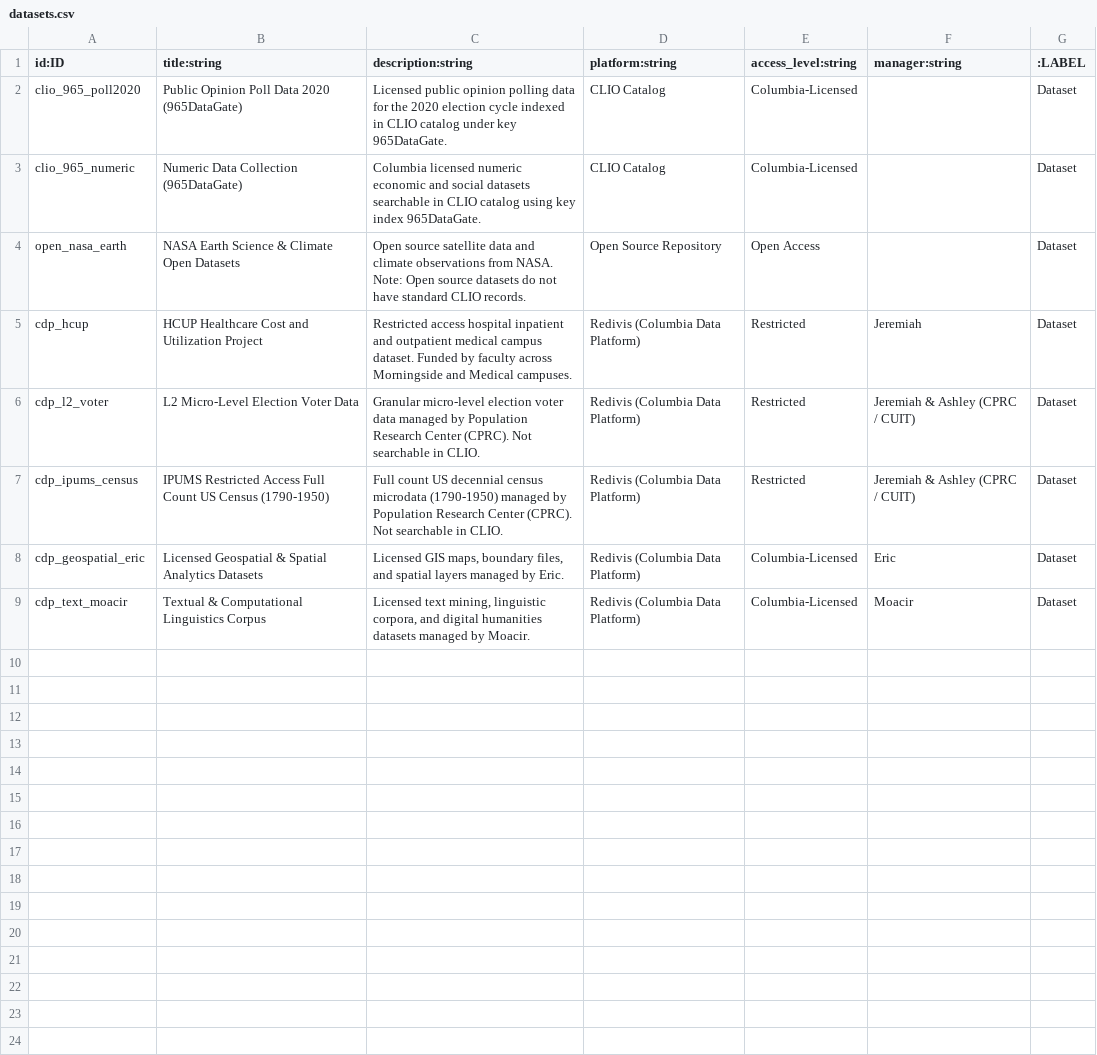
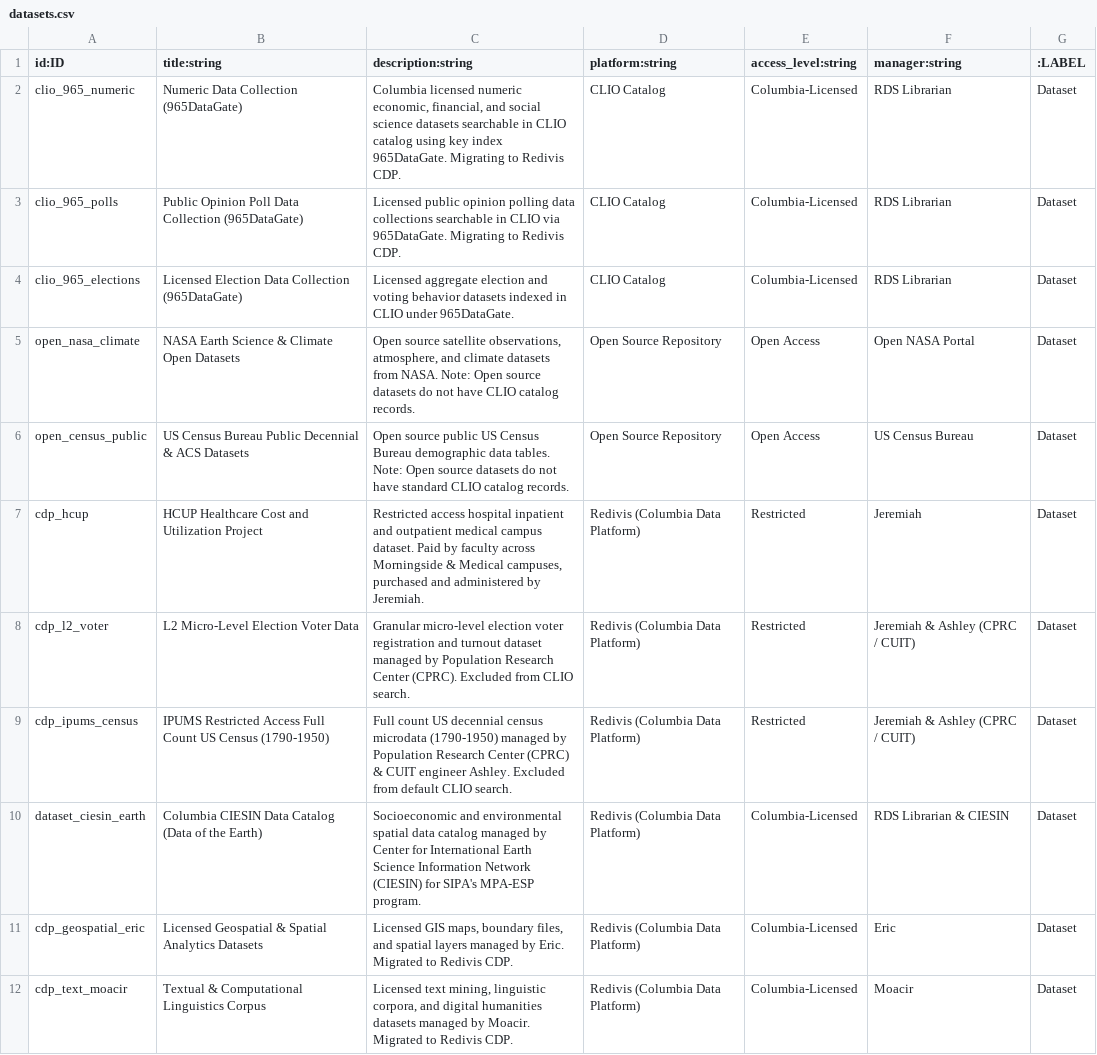
Before and after one commit to iAyon/ColumbiaLibraryDataGraph, a CSV file: data/opencypher/datasets.csv, drawn as a sheet.

Commit message:
Expand Knowledge Graph to 11 datasets and 8 libguides covering all prompt details

```diff
--- a/data/opencypher/datasets.csv
+++ b/data/opencypher/datasets.csv
@@ -1,9 +1,12 @@
 id:ID,title:string,description:string,platform:string,access_level:string,manager:string,:LABEL
-clio_965_poll2020,Public Opinion Poll Data 2020 (965DataGate),Licensed public opinion polling data for the 2020 election cycle indexed in CLIO catalog under key 965DataGate.,CLIO Catalog,Columbia-Licensed,,Dataset
-clio_965_numeric,Numeric Data Collection (965DataGate),Columbia licensed numeric economic and social datasets searchable in CLIO catalog using key index 965DataGate.,CLIO Catalog,Columbia-Licensed,,Dataset
-open_nasa_earth,NASA Earth Science & Climate Open Datasets,Open source satellite data and climate observations from NASA. Note: Open source datasets do not have standard CLIO records.,Open Source Repository,Open Access,,Dataset
-cdp_hcup,HCUP Healthcare Cost and Utilization Project,Restricted access hospital inpatient and outpatient medical campus dataset. Funded by faculty across Morningside and Medical campuses.,Redivis (Columbia Data Platform),Restricted,Jeremiah,Dataset
-cdp_l2_voter,L2 Micro-Level Election Voter Data,Granular micro-level election voter data managed by Population Research Center (CPRC). Not searchable in CLIO.,Redivis (Columbia Data Platform),Restricted,Jeremiah & Ashley (CPRC / CUIT),Dataset
-cdp_ipums_census,IPUMS Restricted Access Full Count US Census (1790-1950),Full count US decennial census microdata (1790-1950) managed by Population Research Center (CPRC). Not searchable in CLIO.,Redivis (Columbia Data Platform),Restricted,Jeremiah & Ashley (CPRC / CUIT),Dataset
-cdp_geospatial_eric,Licensed Geospatial & Spatial Analytics Datasets,"Licensed GIS maps, boundary files, and spatial layers managed by Eric.",Redivis (Columbia Data Platform),Columbia-Licensed,Eric,Dataset
-cdp_text_moacir,Textual & Computational Linguistics Corpus,"Licensed text mining, linguistic corpora, and digital humanities datasets managed by Moacir.",Redivis (Columbia Data Platform),Columbia-Licensed,Moacir,Dataset
+clio_965_numeric,Numeric Data Collection (965DataGate),"Columbia licensed numeric economic, financial, and social science datasets searchable in CLIO catalog using key index 965DataGate. Migrating to Redivis CDP.",CLIO Catalog,Columbia-Licensed,RDS Librarian,Dataset
+clio_965_polls,Public Opinion Poll Data Collection (965DataGate),Licensed public opinion polling data collections searchable in CLIO via 965DataGate. Migrating to Redivis CDP.,CLIO Catalog,Columbia-Licensed,RDS Librarian,Dataset
+clio_965_elections,Licensed Election Data Collection (965DataGate),Licensed aggregate election and voting behavior datasets indexed in CLIO under 965DataGate.,CLIO Catalog,Columbia-Licensed,RDS Librarian,Dataset
+open_nasa_climate,NASA Earth Science & Climate Open Datasets,"Open source satellite observations, atmosphere, and climate datasets from NASA. Note: Open source datasets do not have CLIO catalog records.",Open Source Repository,Open Access,Open NASA Portal,Dataset
+open_census_public,US Census Bureau Public Decennial & ACS Datasets,Open source public US Census Bureau demographic data tables. Note: Open source datasets do not have standard CLIO catalog records.,Open Source Repository,Open Access,US Census Bureau,Dataset
+cdp_hcup,HCUP Healthcare Cost and Utilization Project,"Restricted access hospital inpatient and outpatient medical campus dataset. Paid by faculty across Morningside & Medical campuses, purchased and administered by Jeremiah.",Redivis (Columbia Data Platform),Restricted,Jeremiah,Dataset
+cdp_l2_voter,L2 Micro-Level Election Voter Data,Granular micro-level election voter registration and turnout dataset managed by Population Research Center (CPRC). Excluded from CLIO search.,Redivis (Columbia Data Platform),Restricted,Jeremiah & Ashley (CPRC / CUIT),Dataset
+cdp_ipums_census,IPUMS Restricted Access Full Count US Census (1790-1950),Full count US decennial census microdata (1790-1950) managed by Population Research Center (CPRC) & CUIT engineer Ashley. Excluded from default CLIO search.,Redivis (Columbia Data Platform),Restricted,Jeremiah & Ashley (CPRC / CUIT),Dataset
+dataset_ciesin_earth,Columbia CIESIN Data Catalog (Data of the Earth),Socioeconomic and environmental spatial data catalog managed by Center for International Earth Science Information Network (CIESIN) for SIPA's MPA-ESP program.,Redivis (Columbia Data Platform),Columbia-Licensed,RDS Librarian & CIESIN,Dataset
+cdp_geospatial_eric,Licensed Geospatial & Spatial Analytics Datasets,"Licensed GIS maps, boundary files, and spatial layers managed by Eric. Migrated to Redivis CDP.",Redivis (Columbia Data Platform),Columbia-Licensed,Eric,Dataset
+cdp_text_moacir,Textual & Computational Linguistics Corpus,"Licensed text mining, linguistic corpora, and digital humanities datasets managed by Moacir. Migrated to Redivis CDP.",Redivis (Columbia Data Platform),Columbia-Licensed,Moacir,Dataset
```
Also changed, not shown: data/opencypher/edges.csv, data/opencypher/libguides.csv, 5 other files.
